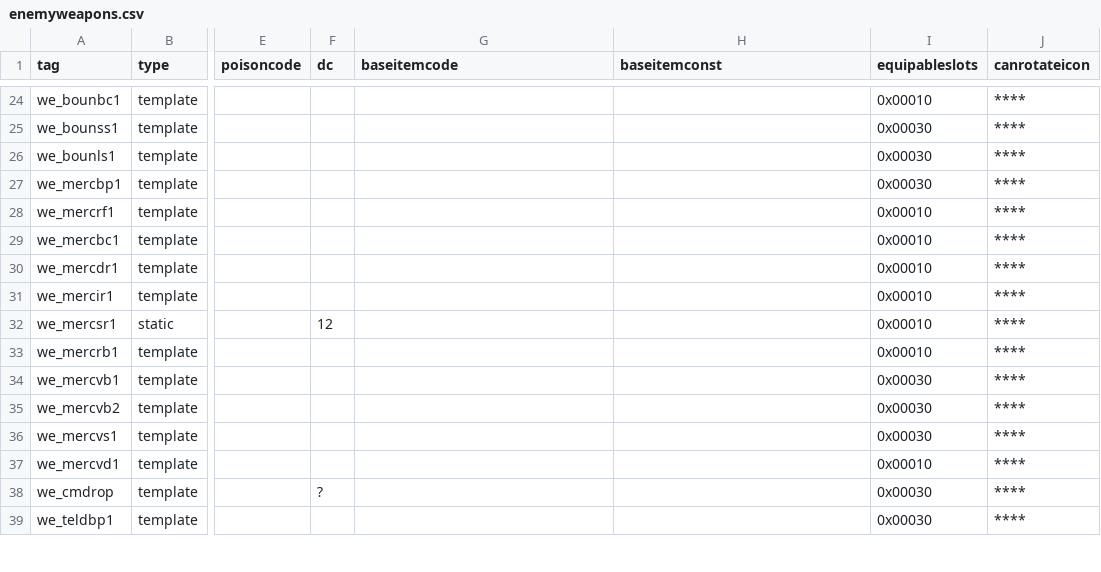
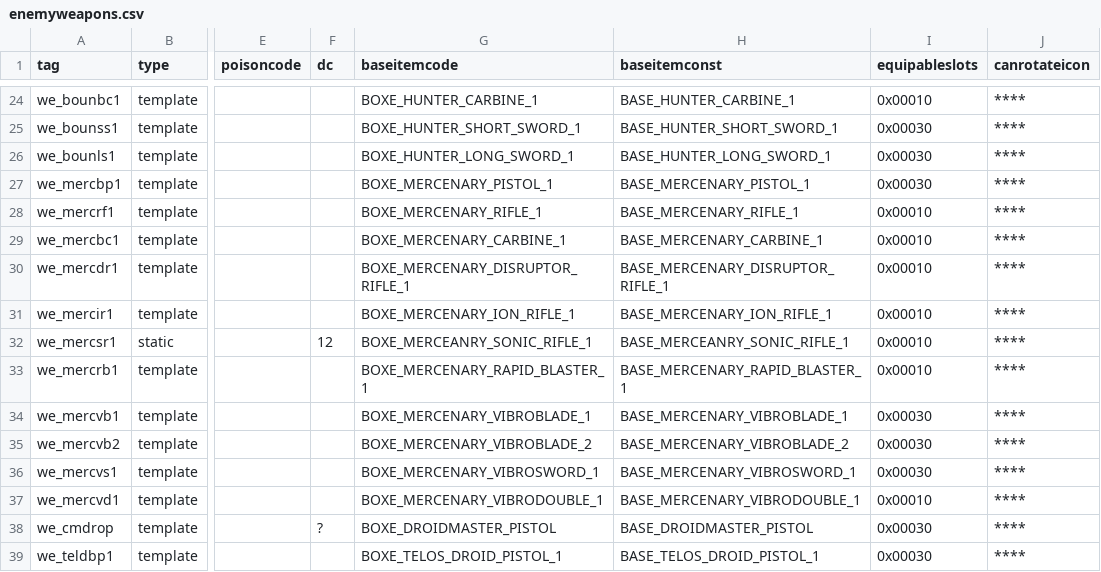
Before and after one commit to Box65535/Box-KOTOR-Mods, a CSV file: BoxTSLMod/Generators/Data/enemyweapons.csv, drawn as a sheet; only a part is shown, gaps mark what is left out; the diff covers the shown part only; the diff names each change by its address in the sheet, - before the commit and + after, or states it on an @@ line.

```diff
--- a/BoxTSLMod/Generators/Data/enemyweapons.csv
+++ b/BoxTSLMod/Generators/Data/enemyweapons.csv
-G24 (baseitemcode): (empty)
+G24 (baseitemcode): BOXE_HUNTER_CARBINE_1
-H24 (baseitemconst): (empty)
+H24 (baseitemconst): BASE_HUNTER_CARBINE_1
-G25 (baseitemcode): (empty)
+G25 (baseitemcode): BOXE_HUNTER_SHORT_SWORD_1
-H25 (baseitemconst): (empty)
+H25 (baseitemconst): BASE_HUNTER_SHORT_SWORD_1
-G26 (baseitemcode): (empty)
+G26 (baseitemcode): BOXE_HUNTER_LONG_SWORD_1
-H26 (baseitemconst): (empty)
+H26 (baseitemconst): BASE_HUNTER_LONG_SWORD_1
-G27 (baseitemcode): (empty)
+G27 (baseitemcode): BOXE_MERCENARY_PISTOL_1
-H27 (baseitemconst): (empty)
+H27 (baseitemconst): BASE_MERCENARY_PISTOL_1
-G28 (baseitemcode): (empty)
+G28 (baseitemcode): BOXE_MERCENARY_RIFLE_1
-H28 (baseitemconst): (empty)
+H28 (baseitemconst): BASE_MERCENARY_RIFLE_1
-G29 (baseitemcode): (empty)
+G29 (baseitemcode): BOXE_MERCENARY_CARBINE_1
-H29 (baseitemconst): (empty)
+H29 (baseitemconst): BASE_MERCENARY_CARBINE_1
-G30 (baseitemcode): (empty)
+G30 (baseitemcode): BOXE_MERCENARY_DISRUPTOR_RIFLE_1
-H30 (baseitemconst): (empty)
+H30 (baseitemconst): BASE_MERCENARY_DISRUPTOR_RIFLE_1
-G31 (baseitemcode): (empty)
+G31 (baseitemcode): BOXE_MERCENARY_ION_RIFLE_1
-H31 (baseitemconst): (empty)
+H31 (baseitemconst): BASE_MERCENARY_ION_RIFLE_1
-G32 (baseitemcode): (empty)
+G32 (baseitemcode): BOXE_MERCEANRY_SONIC_RIFLE_1
-H32 (baseitemconst): (empty)
+H32 (baseitemconst): BASE_MERCEANRY_SONIC_RIFLE_1
-G33 (baseitemcode): (empty)
+G33 (baseitemcode): BOXE_MERCENARY_RAPID_BLASTER_1
-H33 (baseitemconst): (empty)
+H33 (baseitemconst): BASE_MERCENARY_RAPID_BLASTER_1
-G34 (baseitemcode): (empty)
+G34 (baseitemcode): BOXE_MERCENARY_VIBROBLADE_1
-H34 (baseitemconst): (empty)
+H34 (baseitemconst): BASE_MERCENARY_VIBROBLADE_1
-G35 (baseitemcode): (empty)
+G35 (baseitemcode): BOXE_MERCENARY_VIBROBLADE_2
-H35 (baseitemconst): (empty)
+H35 (baseitemconst): BASE_MERCENARY_VIBROBLADE_2
-G36 (baseitemcode): (empty)
+G36 (baseitemcode): BOXE_MERCENARY_VIBROSWORD_1
-H36 (baseitemconst): (empty)
+H36 (baseitemconst): BASE_MERCENARY_VIBROSWORD_1
-G37 (baseitemcode): (empty)
+G37 (baseitemcode): BOXE_MERCENARY_VIBRODOUBLE_1
-H37 (baseitemconst): (empty)
+H37 (baseitemconst): BASE_MERCENARY_VIBRODOUBLE_1
-G38 (baseitemcode): (empty)
+G38 (baseitemcode): BOXE_DROIDMASTER_PISTOL
-H38 (baseitemconst): (empty)
+H38 (baseitemconst): BASE_DROIDMASTER_PISTOL
-G39 (baseitemcode): (empty)
+G39 (baseitemcode): BOXE_TELOS_DROID_PISTOL_1
-H39 (baseitemconst): (empty)
+H39 (baseitemconst): BASE_TELOS_DROID_PISTOL_1
```
Also changed, not shown: 47 edited cells elsewhere in this file.
